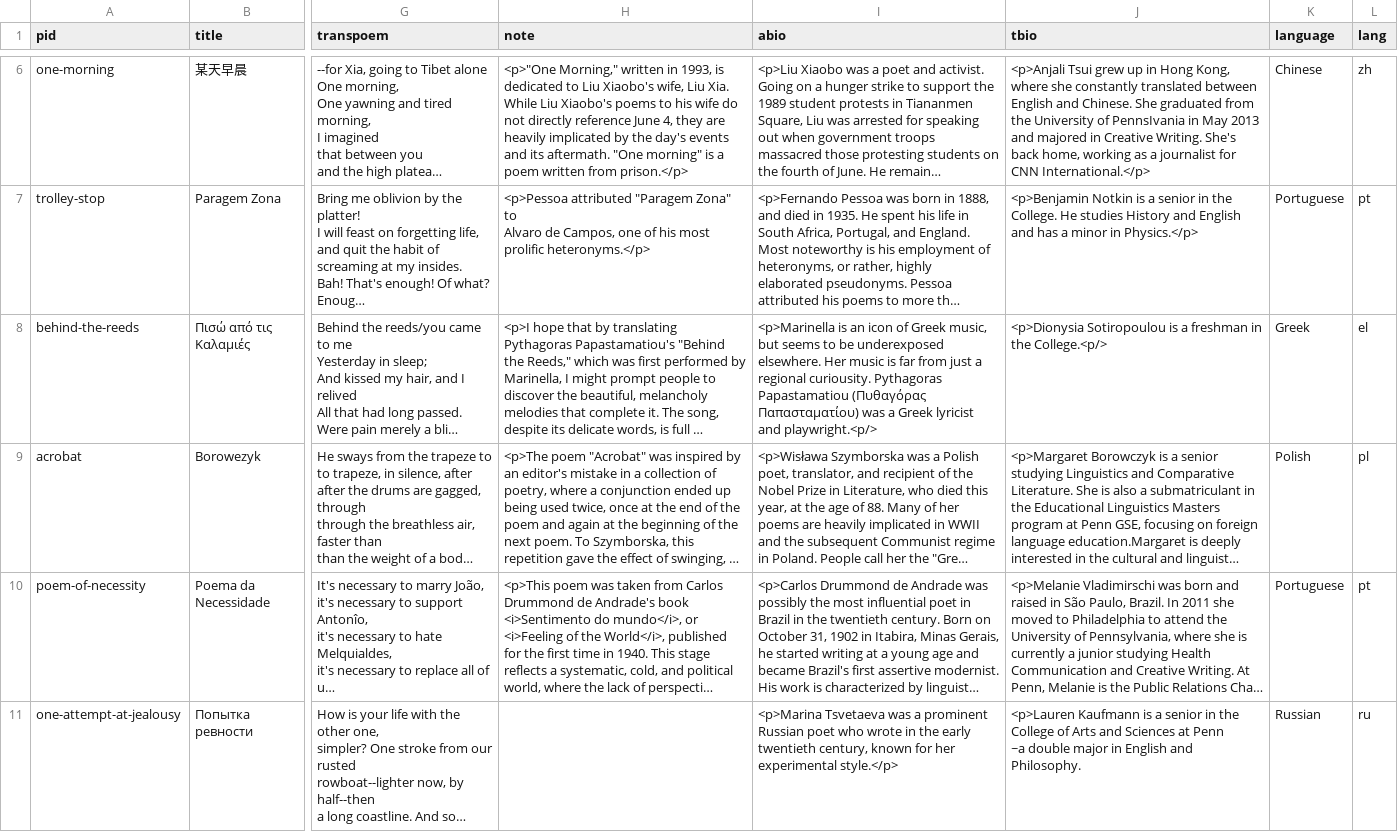
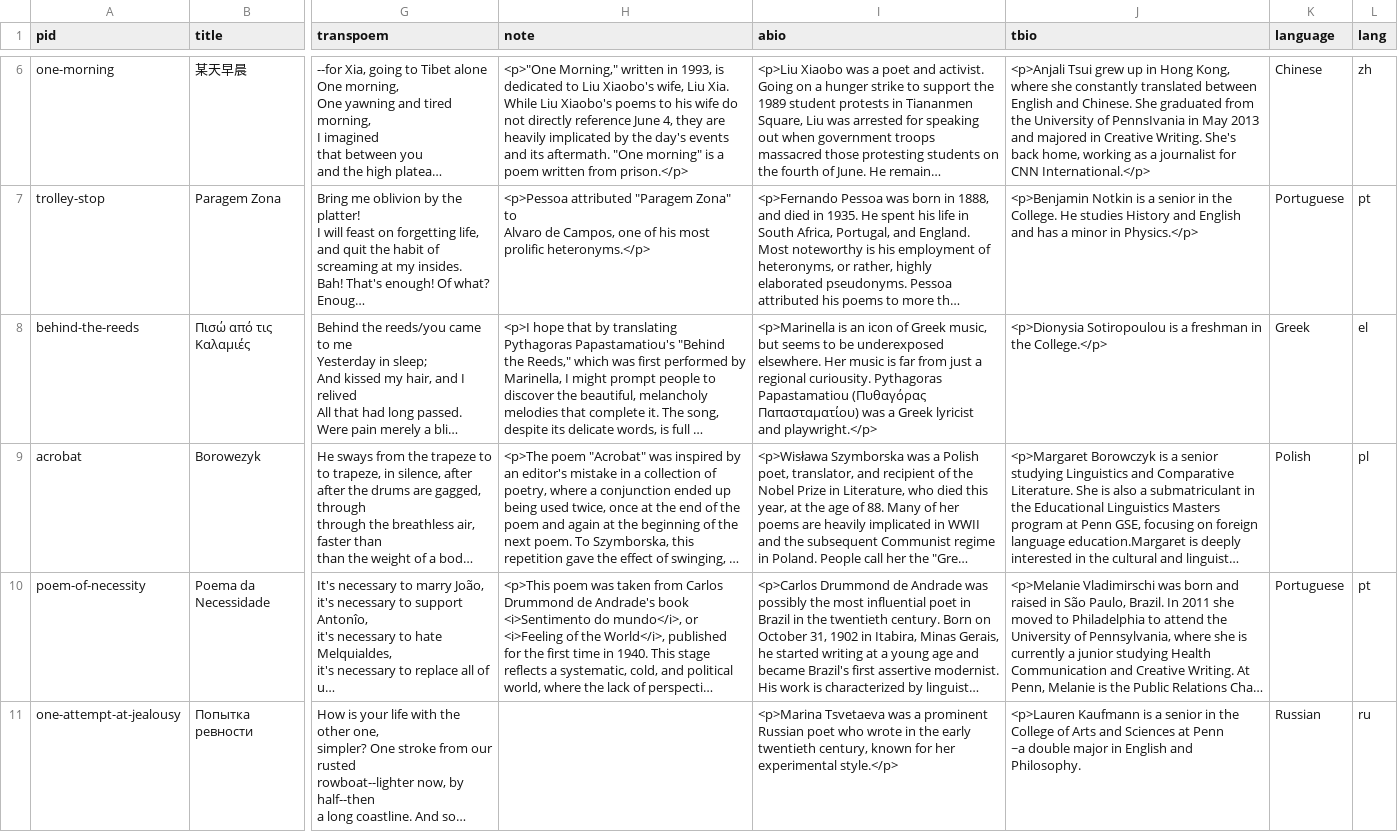
Before and after one commit to double-speak/doublespeak.github.io, a CSV file: _data/issues/poems_2014.csv, drawn as a sheet; only a part is shown, gaps mark what is left out; long unchanged cells end in …; the diff covers the shown part only; the diff names each change by its address in the sheet, - before the commit and + after, or states it on an @@ line.

```diff
--- a/_data/issues/poems_2014.csv
+++ b/_data/issues/poems_2014.csv
-I8 (abio): …lyricist and playwright.<p/>
+I8 (abio): …lyricist and playwright.</p>
-J8 (tbio): …in the College.<p/>
+J8 (tbio): …in the College.</p>
```
Also changed, not shown: 2 edited cells elsewhere in this file, _data/poems_2014.csv, 1 other file.
